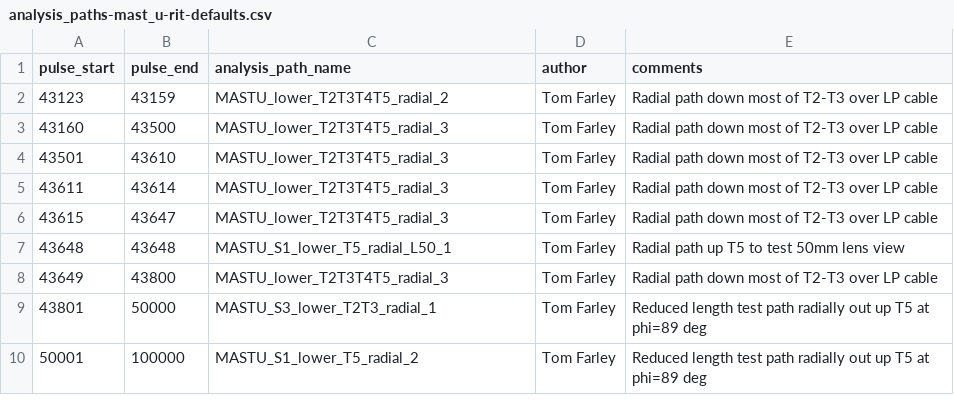
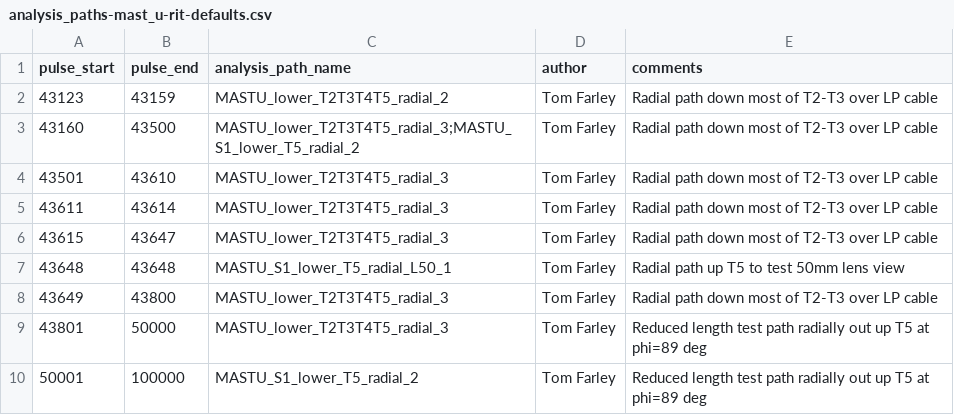
Before and after one commit to TomFarley/air, a CSV file: fire/input_files/mast_u/analysis_paths-mast_u-rit-defaults.csv, drawn as a sheet.

Commit message:
Add shot range

```diff
--- a/fire/input_files/mast_u/analysis_paths-mast_u-rit-defaults.csv
+++ b/fire/input_files/mast_u/analysis_paths-mast_u-rit-defaults.csv
@@ -2,3 +2,3 @@ pulse_start,pulse_end,analysis_path_name,author,comments
 43123,43159,MASTU_lower_T2T3T4T5_radial_2,Tom Farley,Radial path down most of T2-T3 over LP cable
-43160,43500,MASTU_lower_T2T3T4T5_radial_3,Tom Farley,Radial path down most of T2-T3 over LP cable
+43160,43500,MASTU_lower_T2T3T4T5_radial_3;MASTU_S1_lower_T5_radial_2,Tom Farley,Radial path down most of T2-T3 over LP cable
 43501,43610,MASTU_lower_T2T3T4T5_radial_3,Tom Farley,Radial path down most of T2-T3 over LP cable
@@ -8,3 +8,3 @@ pulse_start,pulse_end,analysis_path_name,author,comments
 43649,43800,MASTU_lower_T2T3T4T5_radial_3,Tom Farley,Radial path down most of T2-T3 over LP cable
-43801,50000,MASTU_S3_lower_T2T3_radial_1,Tom Farley,Reduced length test path radially out up T5 at phi=89 deg
+43801,50000,MASTU_lower_T2T3T4T5_radial_3,Tom Farley,Reduced length test path radially out up T5 at phi=89 deg
 50001,100000,MASTU_S1_lower_T5_radial_2,Tom Farley,Reduced length test path radially out up T5 at phi=89 deg
```
